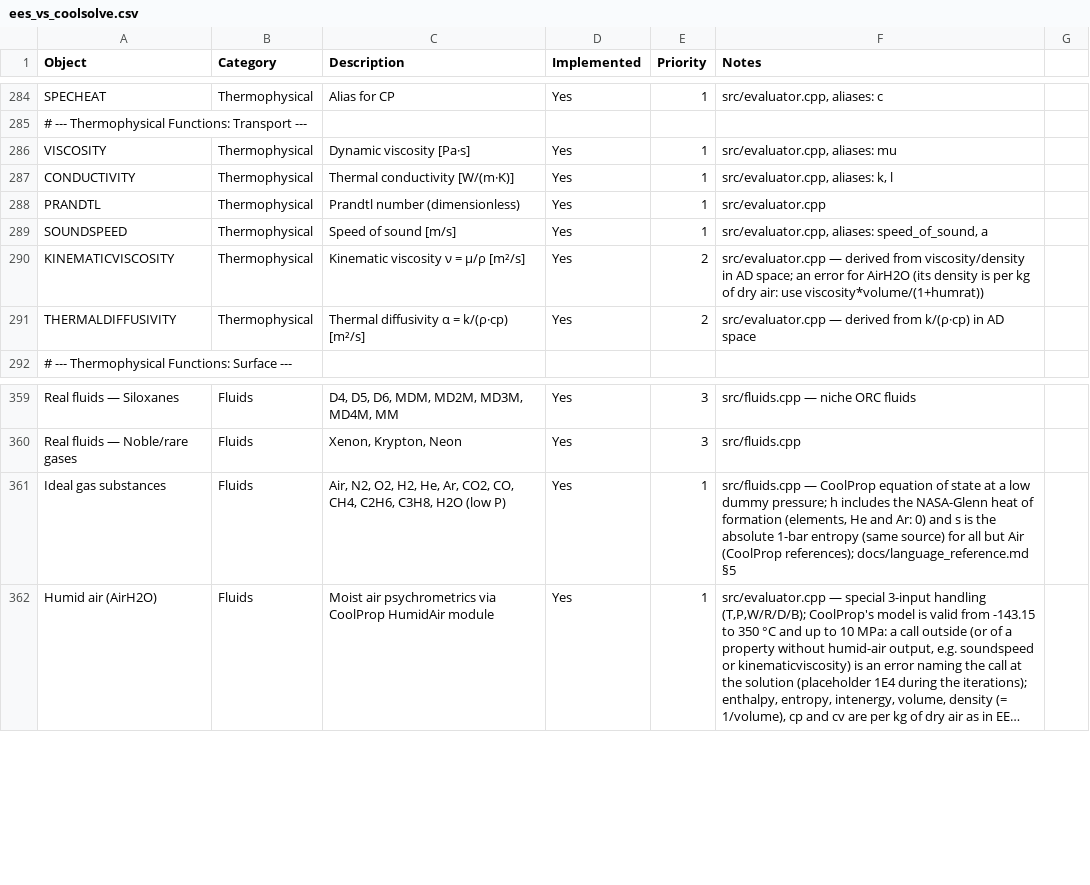
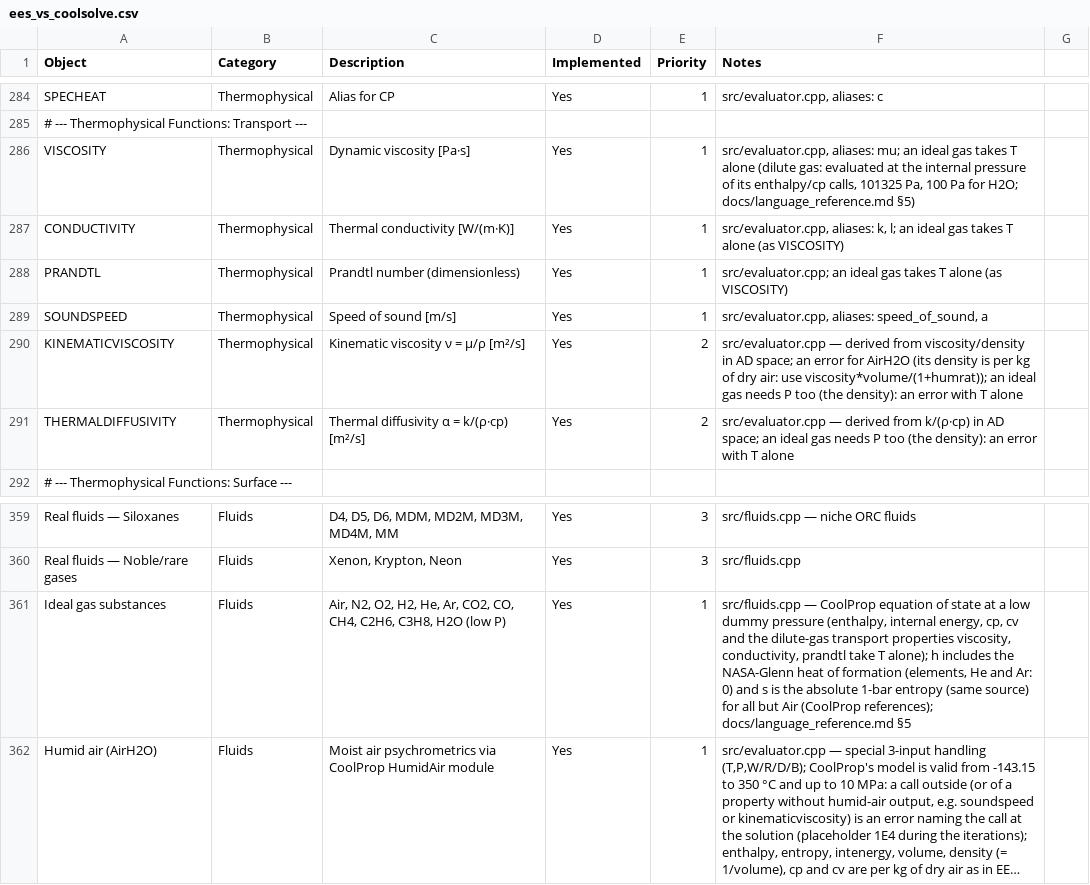
Before and after one commit to CoolProp/CoolSolve, a CSV file: docs/ees_vs_coolsolve.csv, drawn as a sheet; only a part is shown, gaps mark what is left out; long unchanged cells end in …; the diff names each change by its address in the sheet, - before the commit and + after, or states it on an @@ line.

```diff
--- a/docs/ees_vs_coolsolve.csv
+++ b/docs/ees_vs_coolsolve.csv
-F286 (Notes): src/evaluator.cpp, aliases: mu
+F286 (Notes): src/evaluator.cpp, aliases: mu; an ideal gas takes T alone (dilute gas: evaluated at the internal pressure of its enthalpy/cp calls, 101325 Pa, 100 Pa for H2O; docs/language_reference.md §5)
-F287 (Notes): …aliases: k, l
+F287 (Notes): …aliases: k, l; an ideal gas takes T alone (as VISCOSITY)
-F288 (Notes): src/evaluator.cpp
+F288 (Notes): src/evaluator.cpp; an ideal gas takes T alone (as VISCOSITY)
-F290 (Notes): …air: use viscosity*volume/(1+humrat))
+F290 (Notes): …air: use viscosity*volume/(1+humrat)); an ideal gas needs P too (the density): an error with T alone
-F291 (Notes): …in AD space
+F291 (Notes): …in AD space; an ideal gas needs P too (the density): an error with T alone
-F361 (Notes): …low dummy pressure; h includes…
+F361 (Notes): …low dummy pressure (enthalpy, internal energy, cp, cv and the dilute-gas transport properties viscosity, conductivity, prandtl take T alone); h includes…
```
Also changed, not shown: 4 other files.
